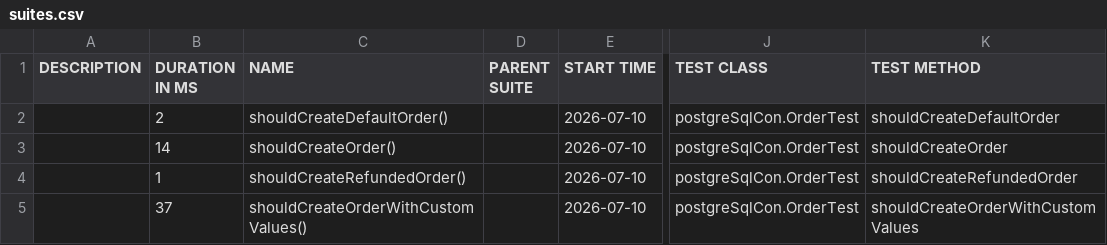
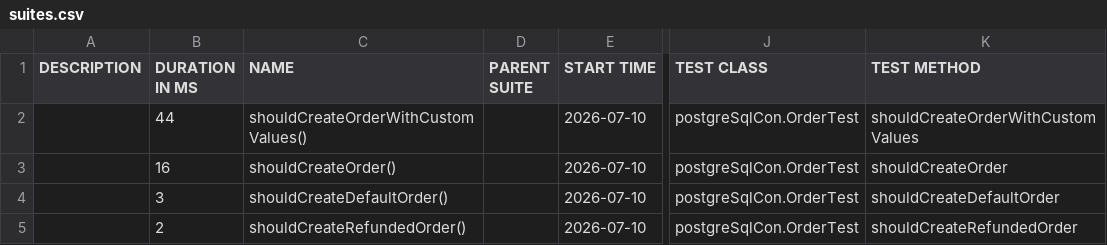
Before and after one commit to Manjushree12345/sql_database, a CSV file: data/suites.csv, drawn as a sheet; only a part is shown, gaps mark what is left out; the diff names each change by its address in the sheet, - before the commit and + after, or states it on an @@ line.

```diff
--- a/data/suites.csv
+++ b/data/suites.csv
-B2 (DURATION IN MS): 2
+B2 (DURATION IN MS): 44
-C2 (NAME): shouldCreateDefaultOrder()
+C2 (NAME): shouldCreateOrderWithCustomValues()
-K2 (TEST METHOD): shouldCreateDefaultOrder
+K2 (TEST METHOD): shouldCreateOrderWithCustomValues
-B3 (DURATION IN MS): 14
+B3 (DURATION IN MS): 16
-B4 (DURATION IN MS): 1
+B4 (DURATION IN MS): 3
-C4 (NAME): shouldCreateRefundedOrder()
+C4 (NAME): shouldCreateDefaultOrder()
-K4 (TEST METHOD): shouldCreateRefundedOrder
+K4 (TEST METHOD): shouldCreateDefaultOrder
-B5 (DURATION IN MS): 37
+B5 (DURATION IN MS): 2
-C5 (NAME): shouldCreateOrderWithCustomValues()
+C5 (NAME): shouldCreateRefundedOrder()
-K5 (TEST METHOD): shouldCreateOrderWithCustomValues
+K5 (TEST METHOD): shouldCreateRefundedOrder
```
Also changed, not shown: 30 other files.
